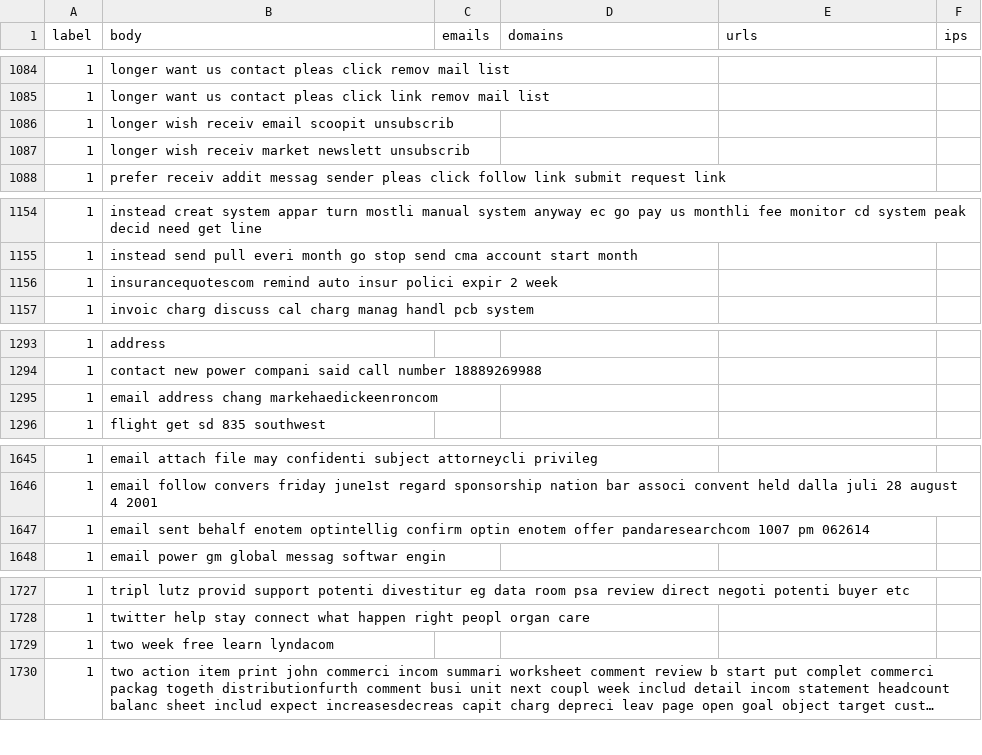
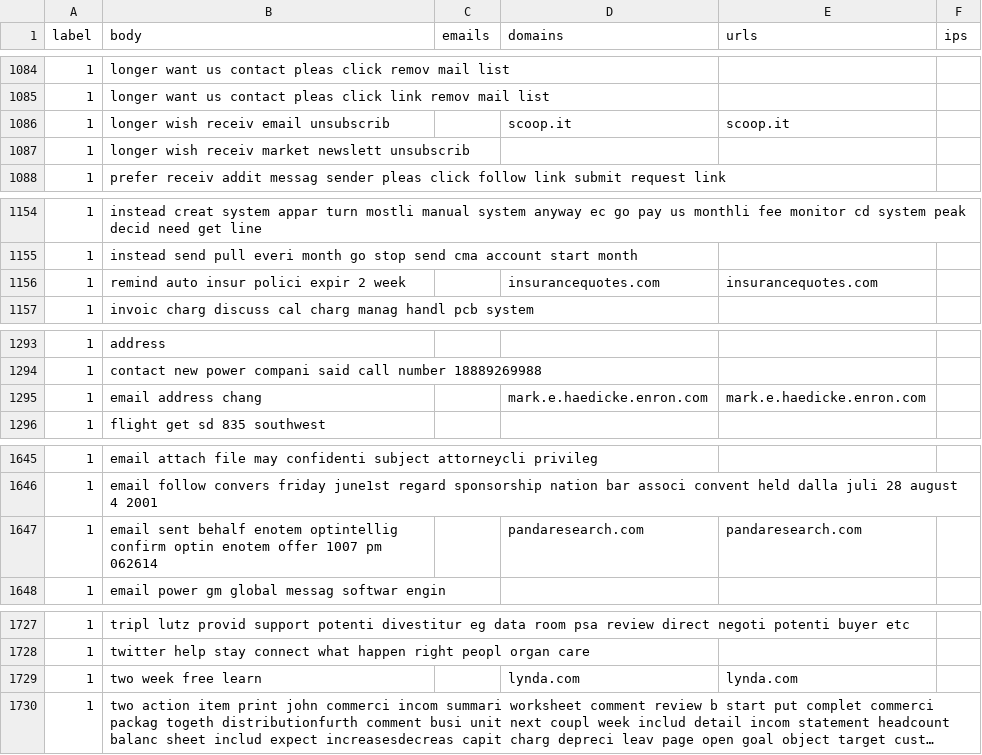
Before and after one commit to Alaric53/Phshing_filter, a CSV file: cleaned_data/cleaned_testingdata.csv, drawn as a sheet; only a part is shown, gaps mark what is left out; long unchanged cells end in …; removed rows and columns are numbered as before the commit, all else as after; the diff covers the shown part only; the diff names each change by its address in the sheet, - before the commit and + after, or states it on an @@ line.

```diff
--- a/cleaned_data/cleaned_testingdata.csv
+++ b/cleaned_data/cleaned_testingdata.csv
-row 1086: 1 | longer wish receiv email scoopit unsubscrib
+row 1086: 1 | longer wish receiv email unsubscrib |  | scoop.it | scoop.it
-row 1156: 1 | insurancequotescom remind auto insur polici expir 2 week
+row 1156: 1 | remind auto insur polici expir 2 week |  | insurancequotes.com | insurancequotes.com
-row 1295: 1 | email address chang markehaedickeenroncom
+row 1295: 1 | email address chang |  | mark.e.haedicke.enron.com | mark.e.haedicke.enron.com
-row 1647: 1 | email sent behalf enotem optintellig confirm optin enotem offer pandaresearchcom 1007 pm 062614
+row 1647: 1 | email sent behalf enotem optintellig confirm optin enotem offer 1007 pm 062614 |  | pandaresearch.com | pandaresearch.com
-row 1729: 1 | two week free learn lyndacom
+row 1729: 1 | two week free learn |  | lynda.com | lynda.com
```
Also changed, not shown: 11 added rows, 11 removed rows and 58 edited cells elsewhere in this file, 3 other files.
